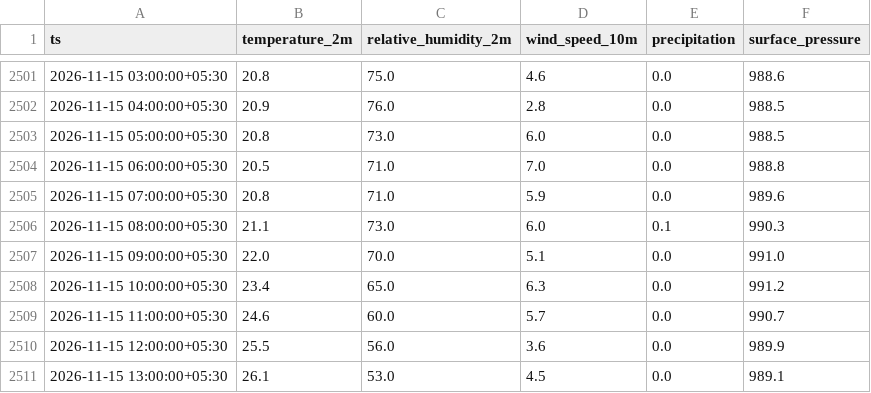
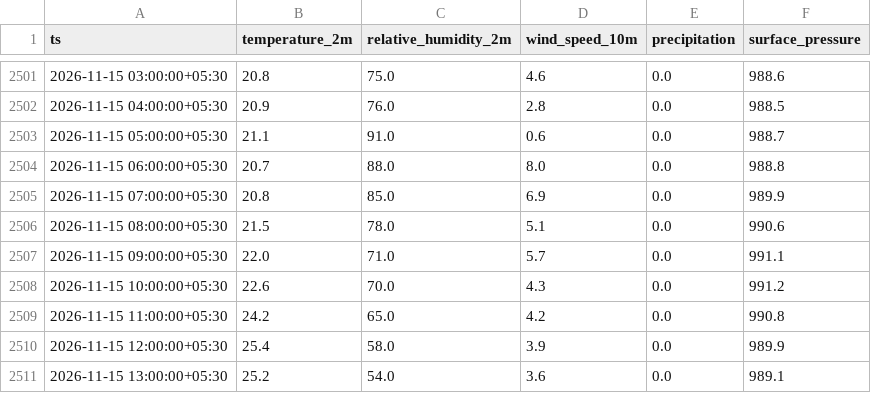
Before and after one commit to Divyanshukumar2005/delhi-aqi-pipeline, a CSV file: data/weather.csv, drawn as a sheet; only a part is shown, gaps mark what is left out; the diff covers the shown part only.

```diff
--- a/data/weather.csv
+++ b/data/weather.csv
@@ -2502,10 +2502,10 @@ ts,temperature_2m,relative_humidity_2m,wind_speed_10m,precipitation,surface_pres
 2026-11-15 04:00:00+05:30,20.9,76.0,2.8,0.0,988.5
-2026-11-15 05:00:00+05:30,20.8,73.0,6.0,0.0,988.5
-2026-11-15 06:00:00+05:30,20.5,71.0,7.0,0.0,988.8
-2026-11-15 07:00:00+05:30,20.8,71.0,5.9,0.0,989.6
-2026-11-15 08:00:00+05:30,21.1,73.0,6.0,0.1,990.3
-2026-11-15 09:00:00+05:30,22.0,70.0,5.1,0.0,991.0
-2026-11-15 10:00:00+05:30,23.4,65.0,6.3,0.0,991.2
-2026-11-15 11:00:00+05:30,24.6,60.0,5.7,0.0,990.7
-2026-11-15 12:00:00+05:30,25.5,56.0,3.6,0.0,989.9
-2026-11-15 13:00:00+05:30,26.1,53.0,4.5,0.0,989.1
+2026-11-15 05:00:00+05:30,21.1,91.0,0.6,0.0,988.7
+2026-11-15 06:00:00+05:30,20.7,88.0,8.0,0.0,988.8
+2026-11-15 07:00:00+05:30,20.8,85.0,6.9,0.0,989.9
+2026-11-15 08:00:00+05:30,21.5,78.0,5.1,0.0,990.6
+2026-11-15 09:00:00+05:30,22.0,71.0,5.7,0.0,991.1
+2026-11-15 10:00:00+05:30,22.6,70.0,4.3,0.0,991.2
+2026-11-15 11:00:00+05:30,24.2,65.0,4.2,0.0,990.8
+2026-11-15 12:00:00+05:30,25.4,58.0,3.9,0.0,989.9
+2026-11-15 13:00:00+05:30,25.2,54.0,3.6,0.0,989.1
```
Also changed, not shown: 114 edited cells elsewhere in this file, 3 other files.
